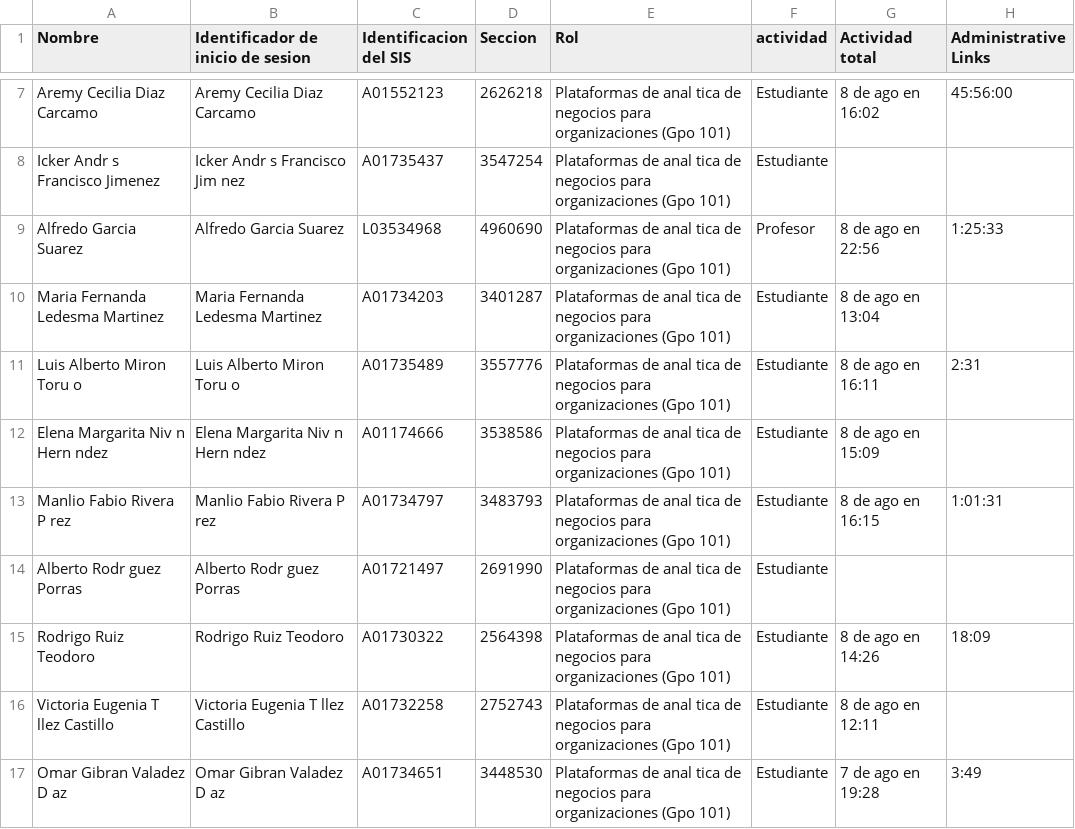
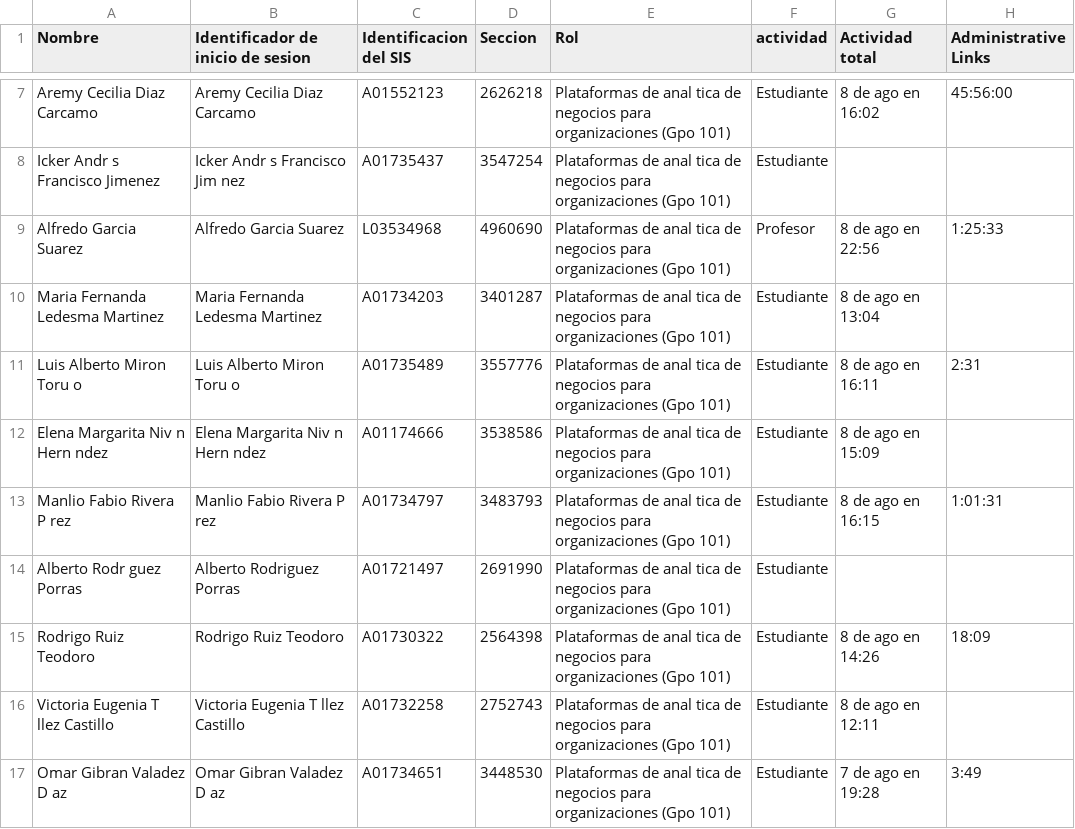
Before and after one commit to rodrigoruizteodoro/proyecto1, a CSV file: MiClaseAnalitica.csv, drawn as a sheet; only a part is shown, gaps mark what is left out.

Commit message:
Update MiClaseAnalitica.csv

```diff
--- a/MiClaseAnalitica.csv
+++ b/MiClaseAnalitica.csv
@@ -13,3 +13,3 @@ Elena Margarita Niv n Hern ndez,Elena Margarita Niv n Hern ndez,A01174666,353858
 Manlio Fabio Rivera P rez,Manlio Fabio Rivera P rez,A01734797,3483793,Plataformas de anal tica de negocios para organizaciones (Gpo 101),Estudiante,8 de ago en 16:15,1:01:31
-Alberto Rodr guez Porras,Alberto Rodr guez Porras,A01721497,2691990,Plataformas de anal tica de negocios para organizaciones (Gpo 101),Estudiante,,
+Alberto Rodr guez Porras,Alberto Rodriguez Porras,A01721497,2691990,Plataformas de anal tica de negocios para organizaciones (Gpo 101),Estudiante,,
 Rodrigo Ruiz Teodoro,Rodrigo Ruiz Teodoro,A01730322,2564398,Plataformas de anal tica de negocios para organizaciones (Gpo 101),Estudiante,8 de ago en 14:26,18:09
```
